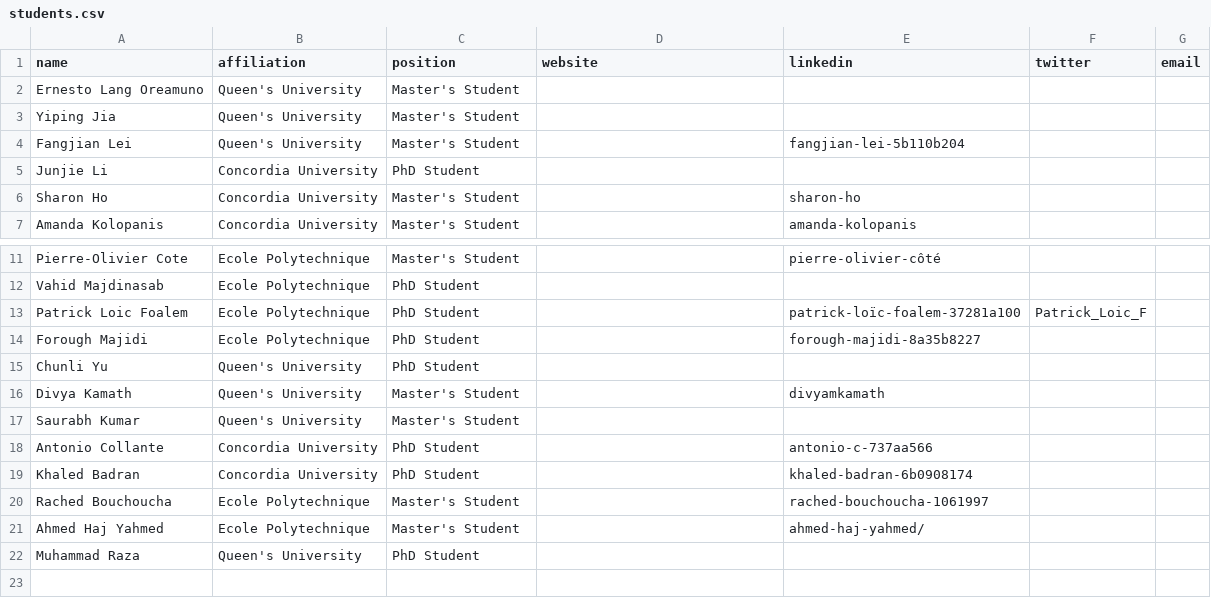
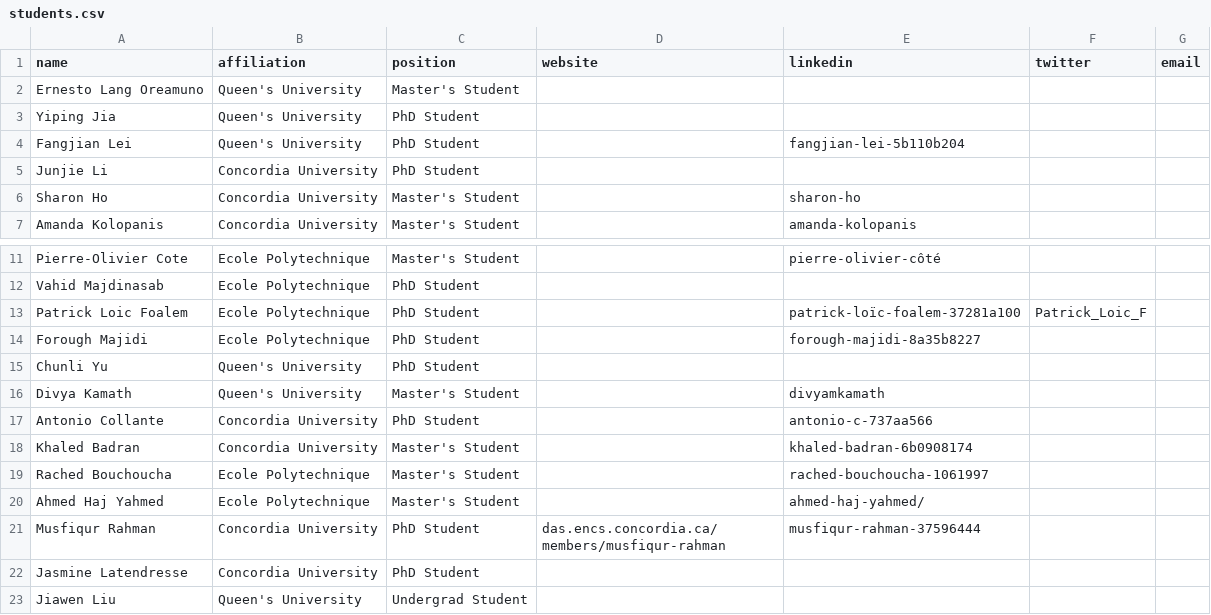
Before and after one commit to create-se4ai/website, a CSV file: team/students.csv, drawn as a sheet; only a part is shown, gaps mark what is left out.

Commit message:
Update students.csv
Added personal website and LinkedIn profile for Musfiqur Rahman

```diff
--- a/team/students.csv
+++ b/team/students.csv
@@ -2,4 +2,4 @@ name,affiliation,position,website,linkedin,twitter,email
 Ernesto Lang Oreamuno,Queen's University,Master's Student,,,,
-Yiping Jia,Queen's University,Master's Student,,,,
-Fangjian Lei,Queen's University,Master's Student,,fangjian-lei-5b110b204,,
+Yiping Jia,Queen's University,PhD Student,,,,
+Fangjian Lei,Queen's University,PhD Student,,fangjian-lei-5b110b204,,
 Junjie Li,Concordia University,PhD Student,,,,
@@ -16,7 +16,8 @@ Chunli Yu,Queen's University,PhD Student,,,,
 Divya Kamath,Queen's University,Master's Student,,divyamkamath,,
-Saurabh Kumar,Queen's University,Master's Student,,,,
 Antonio Collante,Concordia University,PhD Student,,antonio-c-737aa566,,
-Khaled Badran,Concordia University,PhD Student,,khaled-badran-6b0908174,,
+Khaled Badran,Concordia University,Master's Student,,khaled-badran-6b0908174,,
 Rached Bouchoucha,Ecole Polytechnique,Master's Student,,rached-bouchoucha-1061997,,
 Ahmed Haj Yahmed,Ecole Polytechnique,Master's Student,,ahmed-haj-yahmed/,,
-Muhammad Raza,Queen's University,PhD Student,,,,
+Musfiqur Rahman,Concordia University,PhD Student,das.encs.concordia.ca/members/musfiqur-rahman,musfiqur-rahman-37596444,,
+Jasmine Latendresse,Concordia University,PhD Student,,,,
+Jiawen Liu,Queen's University,Undergrad Student,,,,
```
